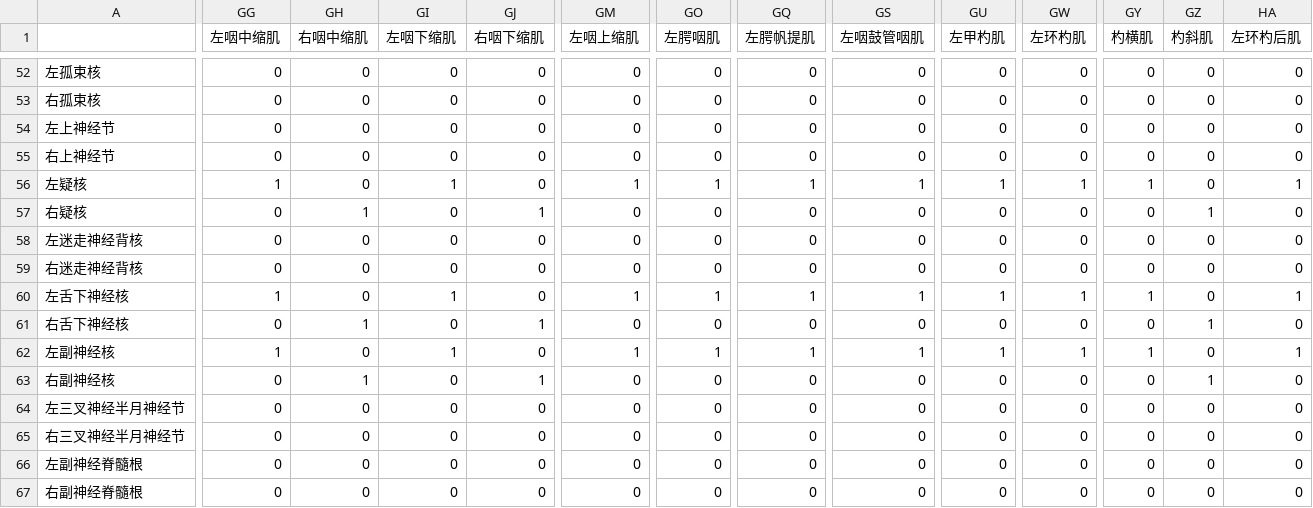
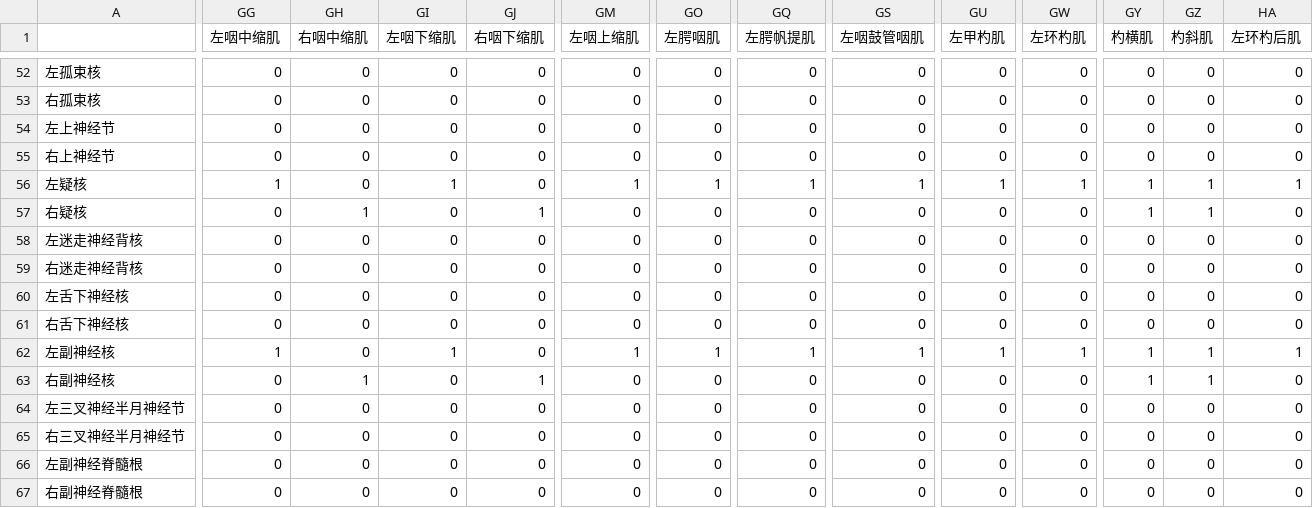
Before and after one commit to kentechx/NIMS, a CSV file: filtered_data.csv, drawn as a sheet; only a part is shown, gaps mark what is left out; the diff covers the shown part only; the diff names each change by its address in the sheet, - before the commit and + after, or states it on an @@ line.

```diff
--- a/filtered_data.csv
+++ b/filtered_data.csv
-GZ56 (杓斜肌): 0
+GZ56 (杓斜肌): 1
-GY57 (杓横肌): 0
+GY57 (杓横肌): 1
-GG60 (左咽中缩肌): 1
+GG60 (左咽中缩肌): 0
-GI60 (左咽下缩肌): 1
+GI60 (左咽下缩肌): 0
-GM60 (左咽上缩肌): 1
+GM60 (左咽上缩肌): 0
-GO60 (左腭咽肌): 1
+GO60 (左腭咽肌): 0
-GQ60 (左腭帆提肌): 1
+GQ60 (左腭帆提肌): 0
-GS60 (左咽鼓管咽肌): 1
+GS60 (左咽鼓管咽肌): 0
-GU60 (左甲杓肌): 1
+GU60 (左甲杓肌): 0
-GW60 (左环杓肌): 1
+GW60 (左环杓肌): 0
-GY60 (杓横肌): 1
+GY60 (杓横肌): 0
-HA60 (左环杓后肌): 1
+HA60 (左环杓后肌): 0
-GH61 (右咽中缩肌): 1
+GH61 (右咽中缩肌): 0
-GJ61 (右咽下缩肌): 1
+GJ61 (右咽下缩肌): 0
-GZ61 (杓斜肌): 1
+GZ61 (杓斜肌): 0
-GZ62 (杓斜肌): 0
+GZ62 (杓斜肌): 1
-GY63 (杓横肌): 0
+GY63 (杓横肌): 1
```
Also changed, not shown: 111 edited cells elsewhere in this file, 4 other files.
